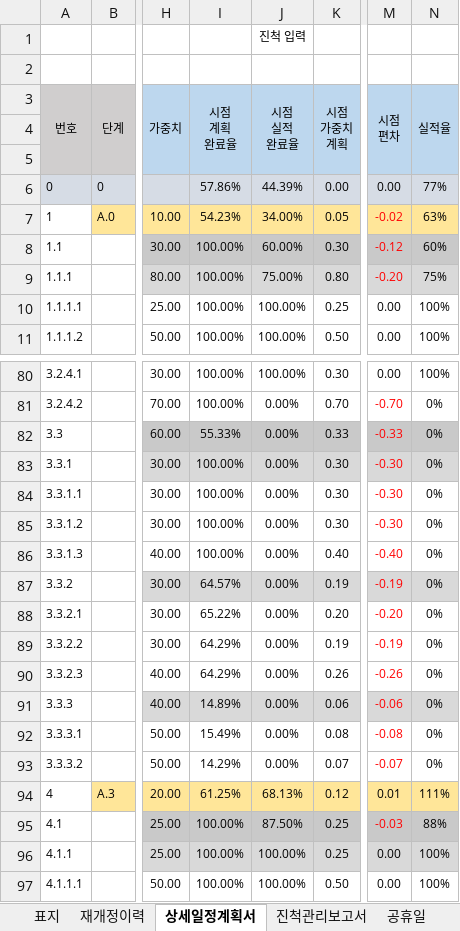
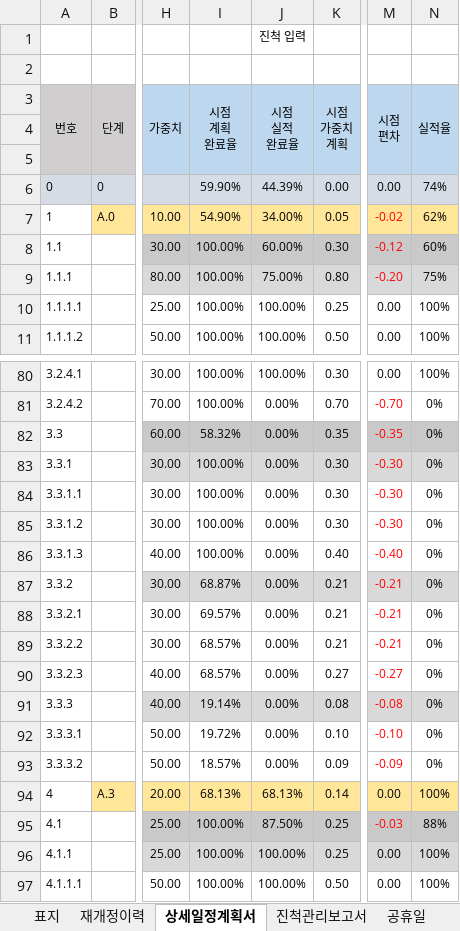
Before and after one commit to kwanGDss/Warriors, an Excel workbook: Documents/00.Warriors 게임 개발 상세일정계획서.xlsx, sheet 상세일정계획서, drawn as a sheet; only a part is shown, gaps mark what is left out; values as stored, in another font and other column widths than the file's, no borders; charts and pictures and conditional formats not drawn; the diff covers the shown part only; the diff names each change by its address in the sheet, - before the commit and + after, or states it on an @@ line.

```diff
--- a/Documents/00.Warriors 게임 개발 상세일정계획서.xlsx (sheet 상세일정계획서)
+++ b/Documents/00.Warriors 게임 개발 상세일정계획서.xlsx (sheet 상세일정계획서)
-I6 (시점 계획 완료율): 57.86%
+I6 (시점 계획 완료율): 59.90%
-N6 (실적율): 77%
+N6 (실적율): 74%
-I7 (시점 계획 완료율): 54.23%
+I7 (시점 계획 완료율): 54.90%
-N7 (실적율): 63%
+N7 (실적율): 62%
-I82 (시점 계획 완료율): 55.33%
+I82 (시점 계획 완료율): 58.32%
-K82 (시점 가중치 계획): 0.33
+K82 (시점 가중치 계획): 0.35
-M82 (시점 편차): -0.33
+M82 (시점 편차): -0.35
-I87 (시점 계획 완료율): 64.57%
+I87 (시점 계획 완료율): 68.87%
-K87 (시점 가중치 계획): 0.19
+K87 (시점 가중치 계획): 0.21
-M87 (시점 편차): -0.19
+M87 (시점 편차): -0.21
-I88 (시점 계획 완료율): 65.22%
+I88 (시점 계획 완료율): 69.57%
-K88 (시점 가중치 계획): 0.20
+K88 (시점 가중치 계획): 0.21
-M88 (시점 편차): -0.20
+M88 (시점 편차): -0.21
-I89:I90 (시점 계획 완료율): 64.29%
+I89:I90 (시점 계획 완료율): 68.57%
-K89 (시점 가중치 계획): 0.19
+K89 (시점 가중치 계획): 0.21
-M89 (시점 편차): -0.19
+M89 (시점 편차): -0.21
-K90 (시점 가중치 계획): 0.26
+K90 (시점 가중치 계획): 0.27
-M90 (시점 편차): -0.26
+M90 (시점 편차): -0.27
-I91 (시점 계획 완료율): 14.89%
+I91 (시점 계획 완료율): 19.14%
-K91 (시점 가중치 계획): 0.06
+K91 (시점 가중치 계획): 0.08
-M91 (시점 편차): -0.06
+M91 (시점 편차): -0.08
-I92 (시점 계획 완료율): 15.49%
+I92 (시점 계획 완료율): 19.72%
-K92 (시점 가중치 계획): 0.08
+K92 (시점 가중치 계획): 0.10
-M92 (시점 편차): -0.08
+M92 (시점 편차): -0.10
-I93 (시점 계획 완료율): 14.29%
+I93 (시점 계획 완료율): 18.57%
-K93 (시점 가중치 계획): 0.07
+K93 (시점 가중치 계획): 0.09
-M93 (시점 편차): -0.07
+M93 (시점 편차): -0.09
-I94 (시점 계획 완료율): 61.25%
+I94 (시점 계획 완료율): 68.13%
-K94 (시점 가중치 계획): 0.12
+K94 (시점 가중치 계획): 0.14
-M94 (시점 편차): 0.01
+M94 (시점 편차): 0.00
-N94 (실적율): 111%
+N94 (실적율): 100%
```
Also changed, not shown: 57 edited cells elsewhere in this sheet, sheet 진척관리보고서, other sheet tabs, 2 other files.
